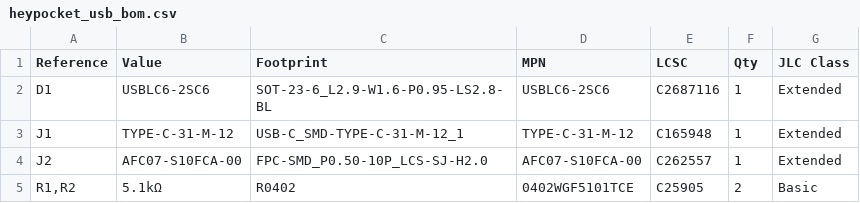
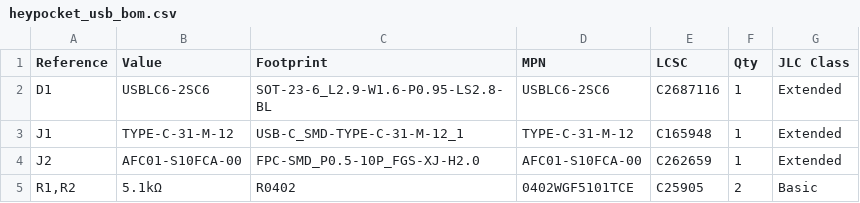
Before and after one commit to enkhbold470/kicad-projects, a CSV file: heypocket/fab/heypocket_usb_bom.csv, drawn as a sheet.

```diff
--- a/heypocket/fab/heypocket_usb_bom.csv
+++ b/heypocket/fab/heypocket_usb_bom.csv
@@ -3,3 +3,3 @@
 "J1","TYPE-C-31-M-12","USB-C_SMD-TYPE-C-31-M-12_1","TYPE-C-31-M-12","C165948","1","Extended"
-"J2","AFC07-S10FCA-00","FPC-SMD_P0.50-10P_LCS-SJ-H2.0","AFC07-S10FCA-00","C262557","1","Extended"
+"J2","AFC01-S10FCA-00","FPC-SMD_P0.5-10P_FGS-XJ-H2.0","AFC01-S10FCA-00","C262659","1","Extended"
 "R1,R2","5.1kΩ","R0402","0402WGF5101TCE","C25905","2","Basic"
```
Also changed, not shown: heypocket/fab/heypocket_main_bom.csv, heypocket/fab/heypocket_main_cpl_jlc.csv, 16 other files.
